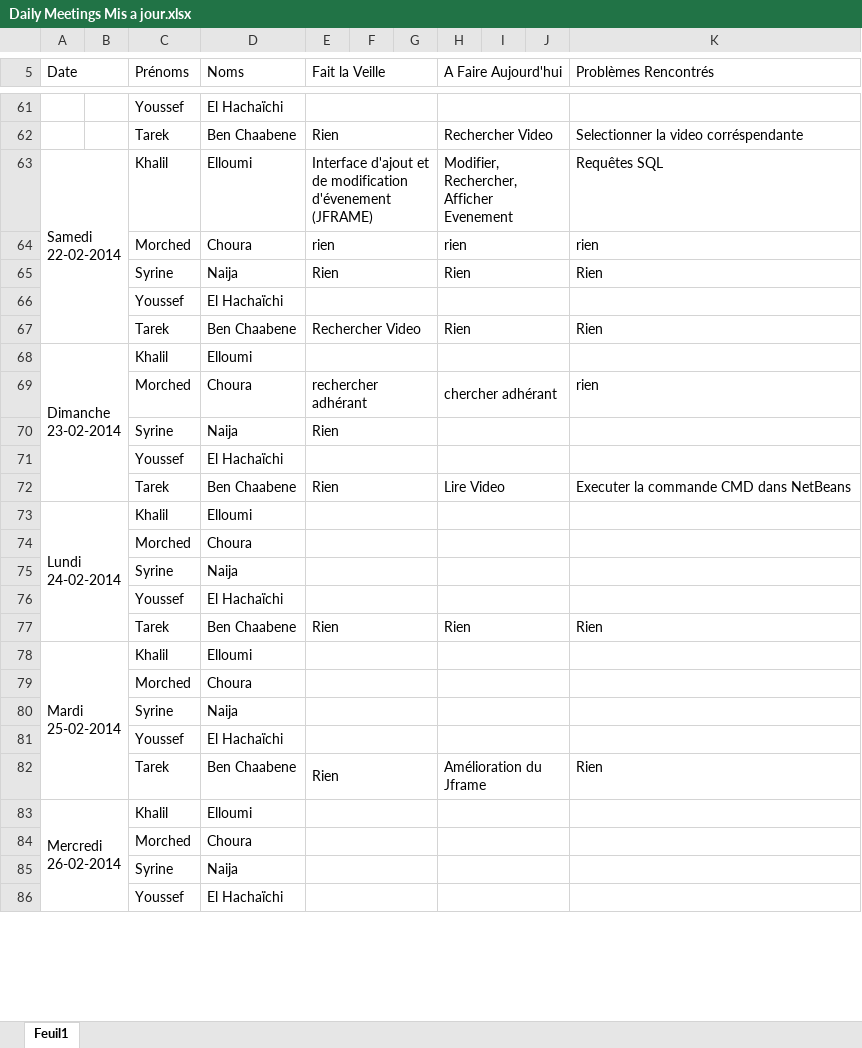
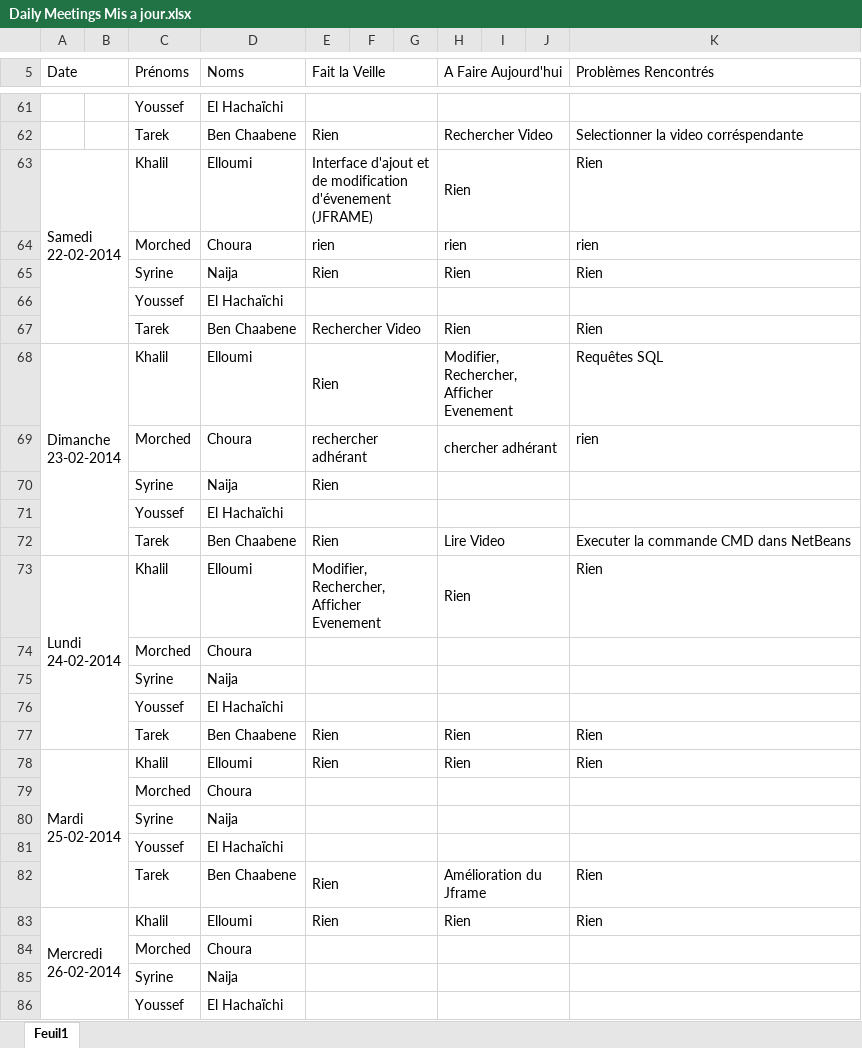
Before and after one commit to YoussefH/Daily_Meentings, an Excel workbook: Daily Meetings Mis a jour.xlsx, sheet Feuil1, drawn as a sheet; only a part is shown, gaps mark what is left out; values as stored, in another font and other column widths than the file's, no cell formats; the diff names each change by its address in the sheet, - before the commit and + after, or states it on an @@ line.

Commit message:
Jai fini
Terminez vos parties plz

```diff
--- a/Daily Meetings Mis a jour.xlsx (sheet Feuil1)
+++ b/Daily Meetings Mis a jour.xlsx (sheet Feuil1)
-H63 (A Faire Aujourd'hui): Modifier, Rechercher, Afficher Evenement
+H63 (A Faire Aujourd'hui): Rien
-K63 (Problèmes Rencontrés): Requêtes SQL
+K63 (Problèmes Rencontrés): Rien
-E68 (Fait la Veille): (empty)
+E68 (Fait la Veille): Rien
-H68 (A Faire Aujourd'hui): (empty)
+H68 (A Faire Aujourd'hui): Modifier, Rechercher, Afficher Evenement
-K68 (Problèmes Rencontrés): (empty)
+K68 (Problèmes Rencontrés): Requêtes SQL
-E73 (Fait la Veille): (empty)
+E73 (Fait la Veille): Modifier, Rechercher, Afficher Evenement
-H73 (A Faire Aujourd'hui): (empty)
+H73 (A Faire Aujourd'hui): Rien
-K73 (Problèmes Rencontrés): (empty)
+K73 (Problèmes Rencontrés): Rien
-E78 (Fait la Veille): (empty)
+E78 (Fait la Veille): Rien
-H78 (A Faire Aujourd'hui): (empty)
+H78 (A Faire Aujourd'hui): Rien
-K78 (Problèmes Rencontrés): (empty)
+K78 (Problèmes Rencontrés): Rien
-E83 (Fait la Veille): (empty)
+E83 (Fait la Veille): Rien
-H83 (A Faire Aujourd'hui): (empty)
+H83 (A Faire Aujourd'hui): Rien
-K83 (Problèmes Rencontrés): (empty)
+K83 (Problèmes Rencontrés): Rien
```
Also changed, not shown: cell formats.
